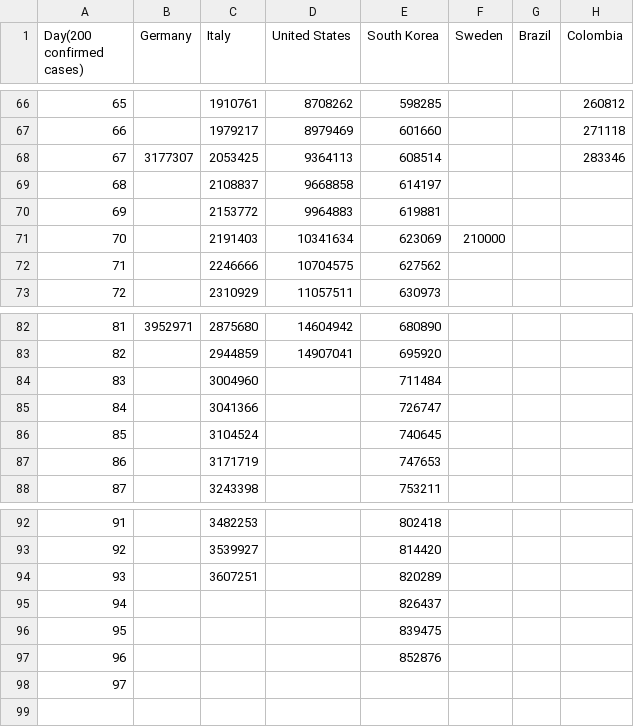
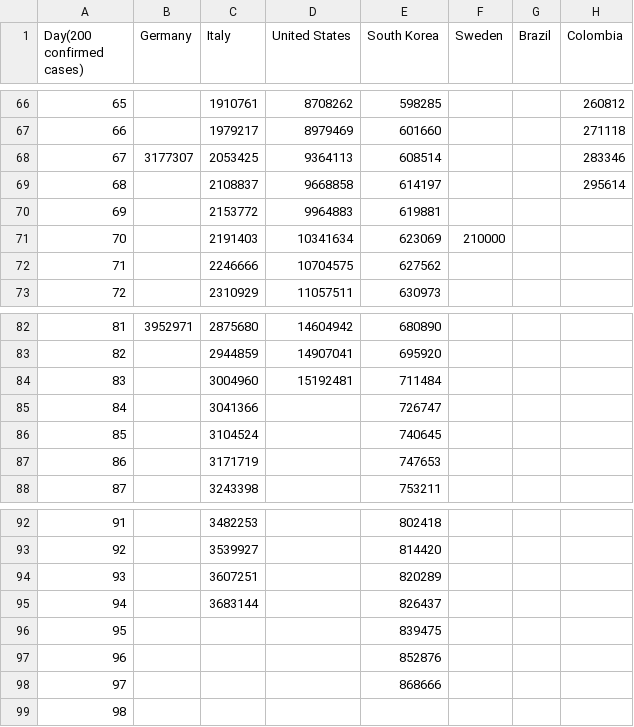
Before and after one commit to ideascol/covid19, a CSV file: data/data_200day_tests_countries.csv, drawn as a sheet; only a part is shown, gaps mark what is left out; addresses are those after the commit; the diff names each change by its address in the sheet, - before the commit and + after, or states it on an @@ line.

```diff
--- a/data/data_200day_tests_countries.csv
+++ b/data/data_200day_tests_countries.csv
-H69 (Colombia): (empty)
+H69 (Colombia): 295614
-D84 (United States): (empty)
+D84 (United States): 15192481
-C95 (Italy): (empty)
+C95 (Italy): 3683144
+row 98: 97 |  |  |  | 868666
@@ column A (Day(200 confirmed cases)) renumbered from row 99 down @@
```
Also changed, not shown: data/data_200day_confirmed_cases_countries.csv, data/data_million_confirmed_cases_countries.csv, 9 other files.
